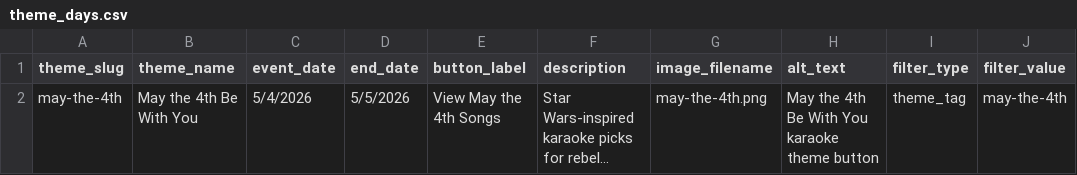
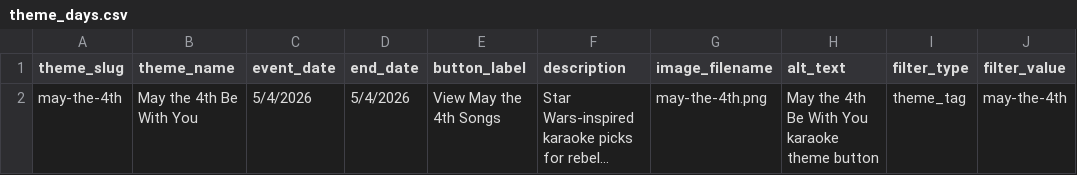
Before and after one commit to treasurevalleytechtavern/Overland-Songs, a CSV file: theme_days.csv, drawn as a sheet; only a part is shown; long unchanged cells end in …; the diff names each change by its address in the sheet, - before the commit and + after, or states it on an @@ line.

```diff
--- a/theme_days.csv
+++ b/theme_days.csv
-D2 (end_date): 5/5/2026
+D2 (end_date): 5/4/2026
```
Also changed, not shown: 2 other files.
